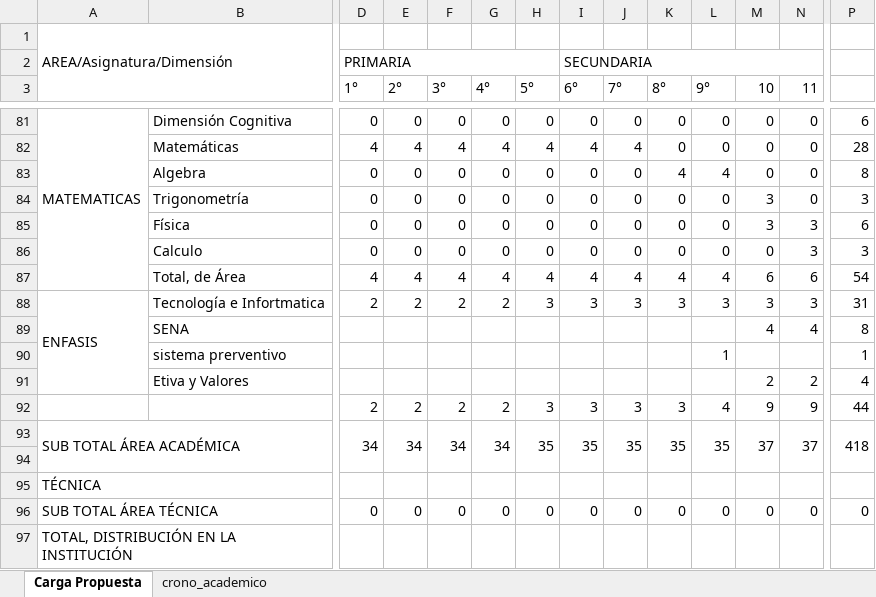
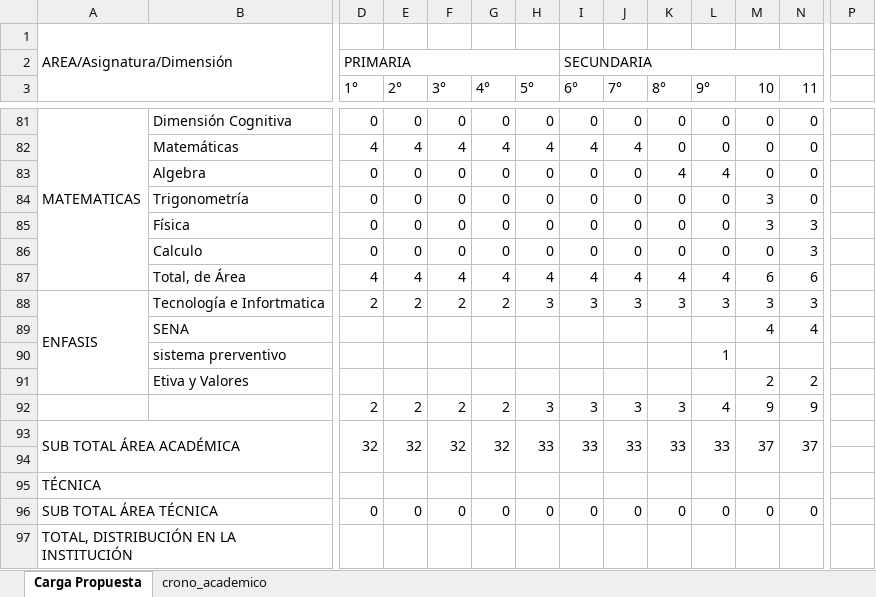
Before and after one commit to henryossa/EICIT, an Excel workbook: Productos_Intermedios/F4. Currículo y mallas/Insumo-PROYECCIÓN CURRICULAR 2027/MALLA X HORAS.xlsx, sheet Carga Propuesta, drawn as a sheet; only a part is shown, gaps mark what is left out; values as stored, in another font and other column widths than the file's, no cell formats; removed rows and columns are numbered as before the commit, all else as after; rows hold the shown columns only; the diff covers the shown part only; the diff names each change by its address in the sheet, - before the commit and + after, or states it on an @@ line.

```diff
--- a/Productos_Intermedios/F4. Currículo y mallas/Insumo-PROYECCIÓN CURRICULAR 2027/MALLA X HORAS.xlsx (sheet Carga Propuesta)
+++ b/Productos_Intermedios/F4. Currículo y mallas/Insumo-PROYECCIÓN CURRICULAR 2027/MALLA X HORAS.xlsx (sheet Carga Propuesta)
-P81: 6
+P81: (empty)
-P82: 28
+P82: (empty)
-P83: 8
+P83: (empty)
-P84: 3
+P84: (empty)
-P85: 6
+P85: (empty)
-P86: 3
+P86: (empty)
-P87: 54
+P87: (empty)
-P88: 31
+P88: (empty)
-P89: 8
+P89: (empty)
-P90: 1
+P90: (empty)
-P91: 4
+P91: (empty)
-P92: 44
+P92: (empty)
-row 93: SUB TOTAL ÁREA ACADÉMICA |  | 34 | 34 | 34 | 34 | 35 | 35 | 35 | 35 | 35 | 37 | 37 | 418
+row 93: SUB TOTAL ÁREA ACADÉMICA |  | 32 | 32 | 32 | 32 | 33 | 33 | 33 | 33 | 33 | 37 | 37
-P96: 0
+P96: (empty)
```
Also changed, not shown: 2 added rows, 2 removed rows, 88 edited cells and merged cells elsewhere in this sheet, cell formats, formulas that keep their value, 10 other files.
